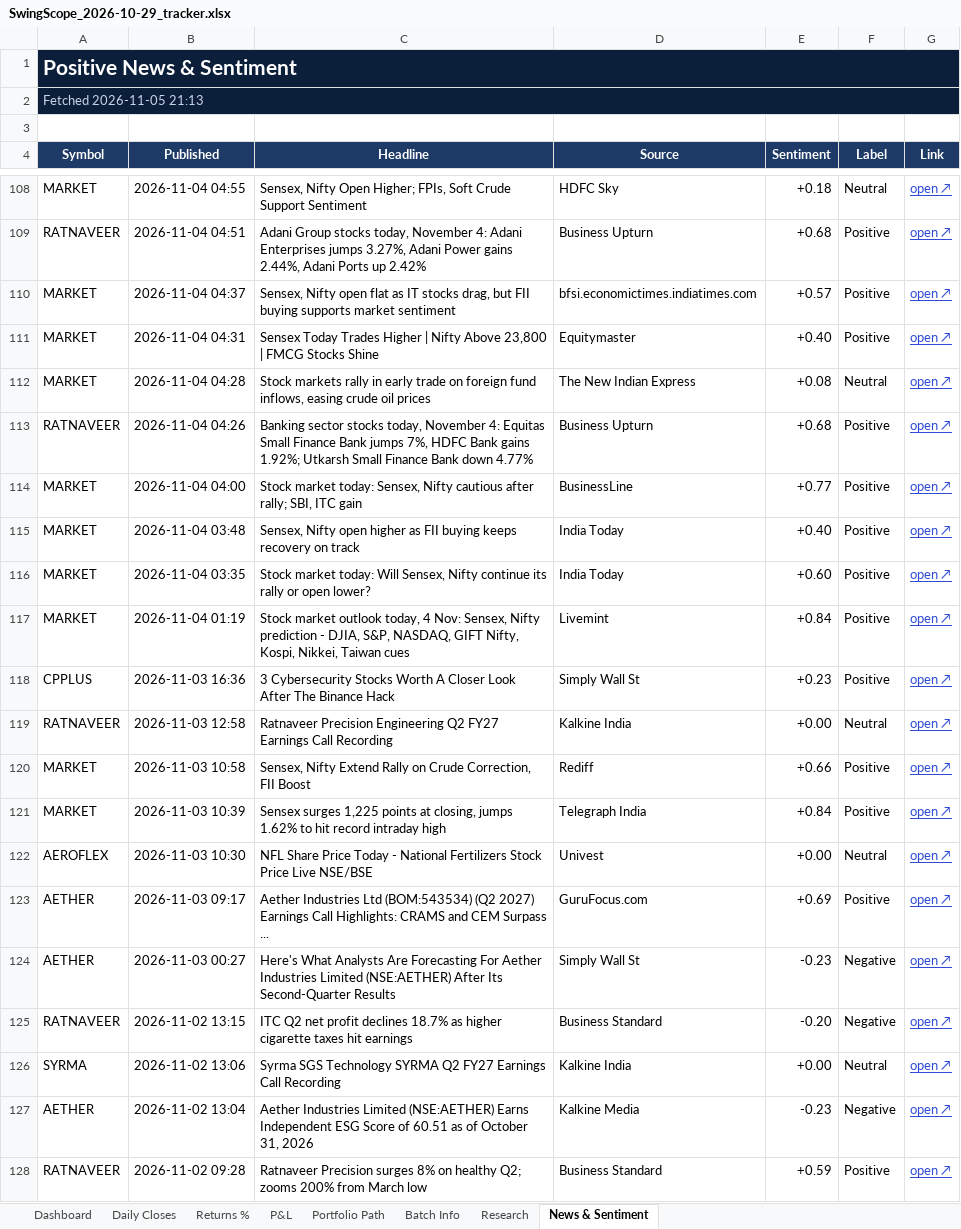
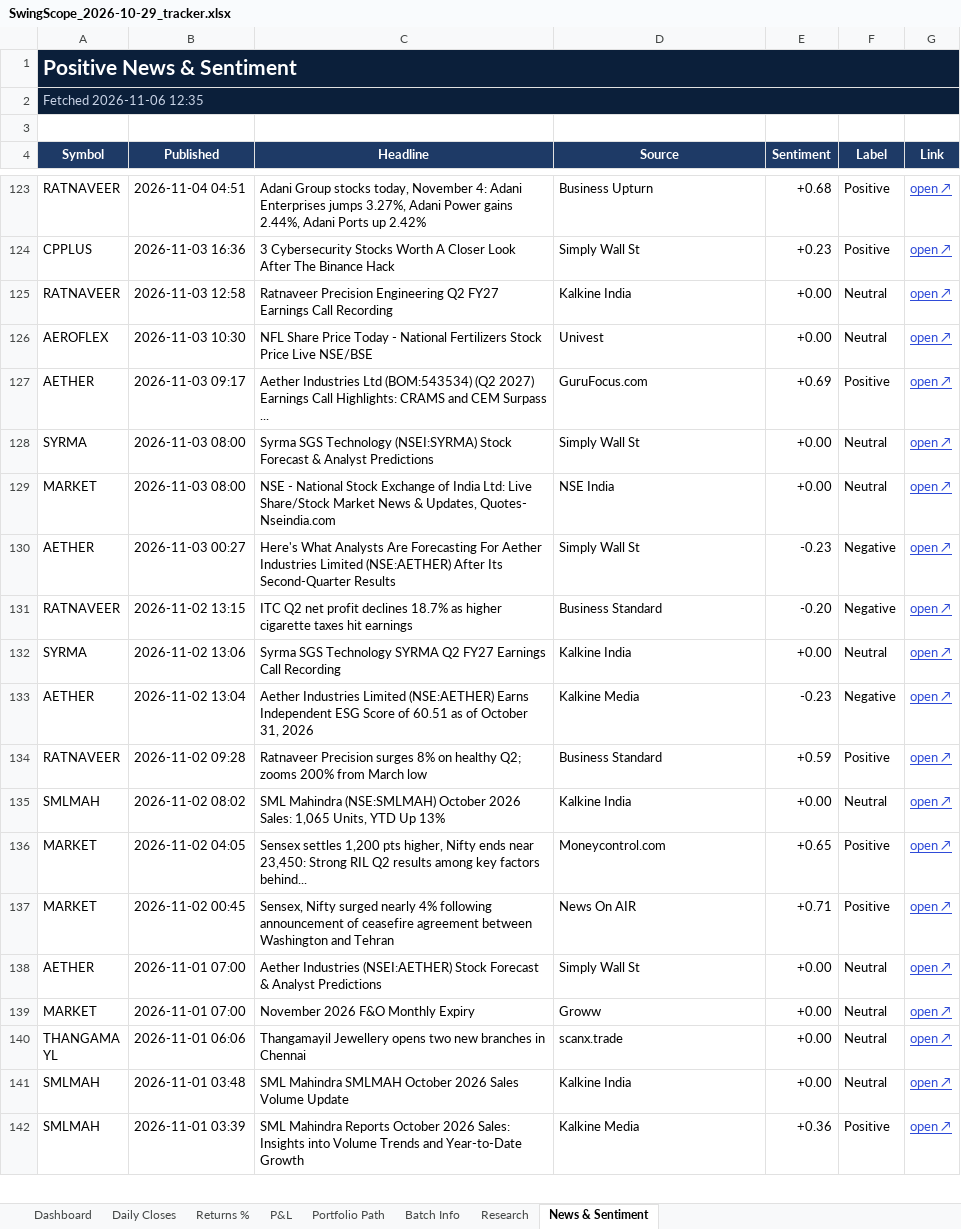
Before and after one commit to compukidsdgp-creator/Swing-Card, an Excel workbook: data/batches/2026-10-29/SwingScope_2026-10-29_tracker.xlsx, sheet News & Sentiment, drawn as a sheet; only a part is shown, gaps mark what is left out; the shorter side is filled out with more unchanged rows; values as stored, in another font and other column widths than the file's, no borders; conditional formats not drawn; removed rows and columns are numbered as before the commit, all else as after; the diff covers the shown part only; the diff names each change by its address in the sheet, - before the commit and + after, or states it on an @@ line.

```diff
--- a/data/batches/2026-10-29/SwingScope_2026-10-29_tracker.xlsx (sheet News & Sentiment)
+++ b/data/batches/2026-10-29/SwingScope_2026-10-29_tracker.xlsx (sheet News & Sentiment)
-A2 (Symbol): Fetched 2026-11-05 21:13
+A2 (Symbol): Fetched 2026-11-06 12:35
-row 108: MARKET | 2026-11-04 04:55 | Sensex, Nifty Open Higher; FPIs, Soft Crude Support Sentiment | HDFC Sky | +0.18 | Neutral | open ↗
-row 110: MARKET | 2026-11-04 04:37 | Sensex, Nifty open flat as IT stocks drag, but FII buying supports market sentiment | bfsi.economictimes.indiatimes.com | +0.57 | Positive | open ↗
-row 111: MARKET | 2026-11-04 04:31 | Sensex Today Trades Higher | Nifty Above 23,800 | FMCG Stocks Shine | Equitymaster | +0.40 | Positive | open ↗
-row 112: MARKET | 2026-11-04 04:28 | Stock markets rally in early trade on foreign fund inflows, easing crude oil prices | The New Indian Express | +0.08 | Neutral | open ↗
-row 113: RATNAVEER | 2026-11-04 04:26 | Banking sector stocks today, November 4: Equitas Small Finance Bank jumps 7%, HDFC Bank gains 1.92%; Utkarsh Small Finance Bank down 4.77% | Business Upturn | +0.68 | Positive | open ↗
-row 114: MARKET | 2026-11-04 04:00 | Stock market today: Sensex, Nifty cautious after rally; SBI, ITC gain | BusinessLine | +0.77 | Positive | open ↗
-row 115: MARKET | 2026-11-04 03:48 | Sensex, Nifty open higher as FII buying keeps recovery on track | India Today | +0.40 | Positive | open ↗
-row 116: MARKET | 2026-11-04 03:35 | Stock market today: Will Sensex, Nifty continue its rally or open lower? | India Today | +0.60 | Positive | open ↗
-row 117: MARKET | 2026-11-04 01:19 | Stock market outlook today, 4 Nov: Sensex, Nifty prediction - DJIA, S&P, NASDAQ, GIFT Nifty, Kospi, Nikkei, Taiwan cues | Livemint | +0.84 | Positive | open ↗
-row 120: MARKET | 2026-11-03 10:58 | Sensex, Nifty Extend Rally on Crude Correction, FII Boost | Rediff | +0.66 | Positive | open ↗
-row 121: MARKET | 2026-11-03 10:39 | Sensex surges 1,225 points at closing, jumps 1.62% to hit record intraday high | Telegraph India | +0.84 | Positive | open ↗
+row 128: SYRMA | 2026-11-03 08:00 | Syrma SGS Technology (NSEI:SYRMA) Stock Forecast & Analyst Predictions | Simply Wall St | +0.00 | Neutral | open ↗
+row 129: MARKET | 2026-11-03 08:00 | NSE - National Stock Exchange of India Ltd: Live Share/Stock Market News & Updates, Quotes- Nseindia.com | NSE India | +0.00 | Neutral | open ↗
```
Also changed, not shown: 75 added rows, 71 removed rows, 1 moved row and 12 edited cells elsewhere in this sheet, sheet Dashboard, sheet Research, sheet Daily Closes, sheet Portfolio Path, sheet P&L, sheet Returns %, charts or pictures, 3 other files.
